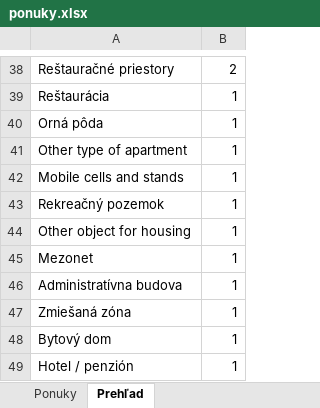
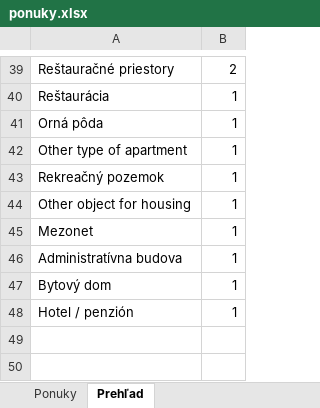
Before and after one commit to mrkubis-nest/nehnutelnosti-scraper, an Excel workbook: public/ponuky.xlsx, sheet Prehľad, drawn as a sheet; only a part is shown, gaps mark what is left out; values as stored, in another font and other column widths than the file's, no borders; removed rows and columns are numbered as before the commit, all else as after; the diff covers the shown part only; the diff names each change by its address in the sheet, - before the commit and + after, or states it on an @@ line.

```diff
--- a/public/ponuky.xlsx (sheet Prehľad)
+++ b/public/ponuky.xlsx (sheet Prehľad)
-row 42: Mobile cells and stands | 1
-row 47: Zmiešaná zóna | 1
```
Also changed, not shown: 4 added rows, 3 removed rows and 7 edited cells elsewhere in this sheet, sheet Ponuky, 2 other files.
